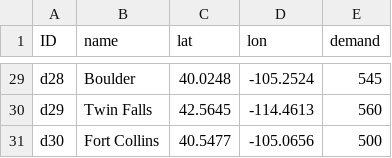
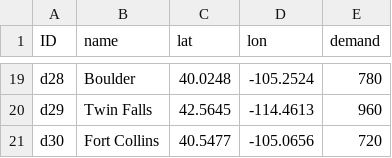
Before and after one commit to scm275/problem_sets_scm275, a CSV file: multiple_objectives/distribution_centers.csv, drawn as a sheet; only a part is shown, gaps mark what is left out; addresses are those after the commit; the diff covers the shown part only; the diff names each change by its address in the sheet, - before the commit and + after, or states it on an @@ line.

```diff
--- a/multiple_objectives/distribution_centers.csv
+++ b/multiple_objectives/distribution_centers.csv
-E19 (demand): 545
+E19 (demand): 780
-E20 (demand): 560
+E20 (demand): 960
-E21 (demand): 500
+E21 (demand): 720
```
Also changed, not shown: 10 removed rows and 17 edited cells elsewhere in this file, 5 other files.
